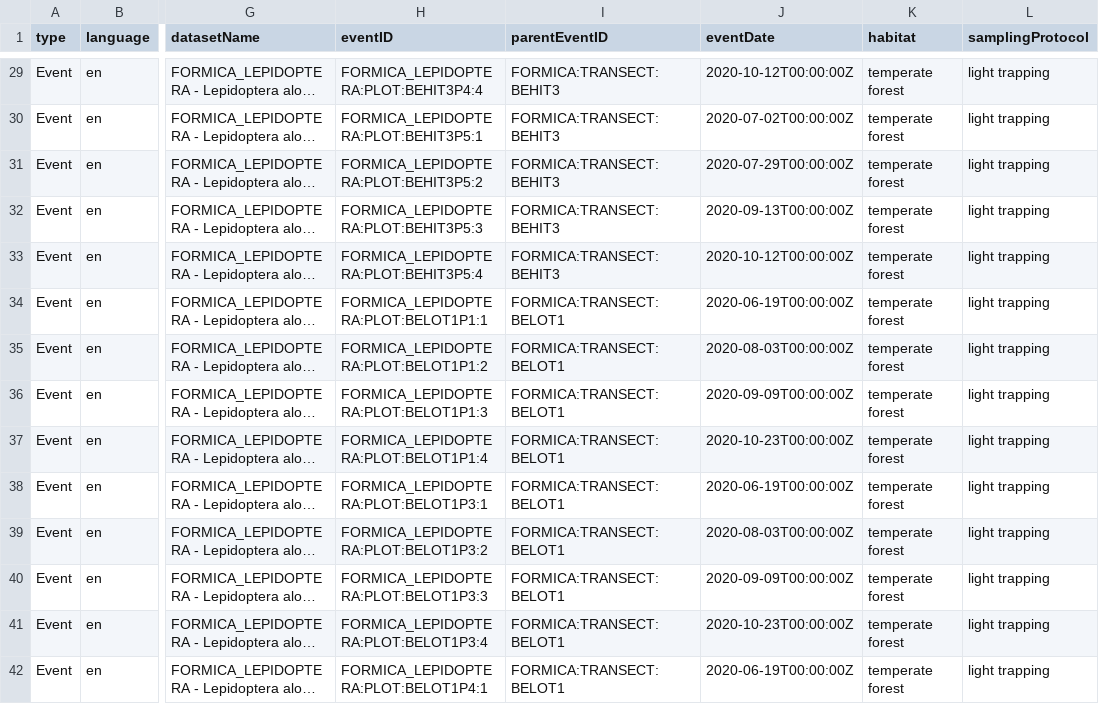
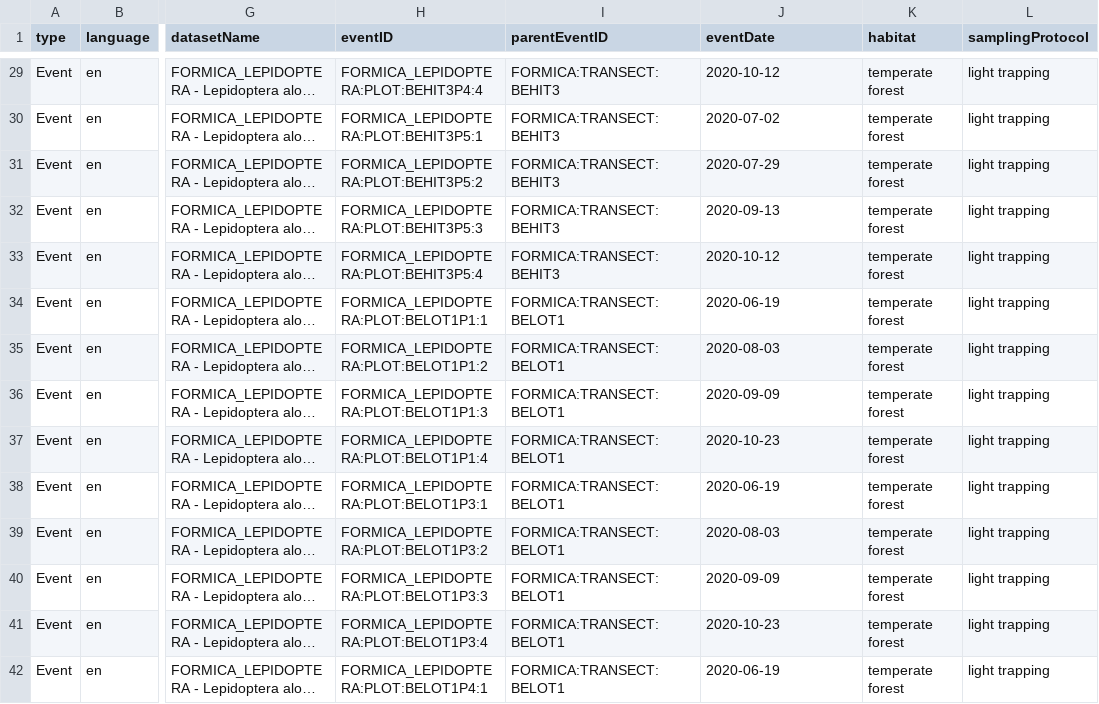
Before and after one commit to inbo/fornalab-datasets, a CSV file: datasets/fornalab-formica-lepidoptera/data/processed/event.csv, drawn as a sheet; only a part is shown, gaps mark what is left out; long unchanged cells end in …; the diff covers the shown part only; the diff names each change by its address in the sheet, - before the commit and + after, or states it on an @@ line.

```diff
--- a/datasets/fornalab-formica-lepidoptera/data/processed/event.csv
+++ b/datasets/fornalab-formica-lepidoptera/data/processed/event.csv
-J29 (eventDate): 2020-10-12T00:00:00Z
+J29 (eventDate): 2020-10-12
-J30 (eventDate): 2020-07-02T00:00:00Z
+J30 (eventDate): 2020-07-02
-J31 (eventDate): 2020-07-29T00:00:00Z
+J31 (eventDate): 2020-07-29
-J32 (eventDate): 2020-09-13T00:00:00Z
+J32 (eventDate): 2020-09-13
-J33 (eventDate): 2020-10-12T00:00:00Z
+J33 (eventDate): 2020-10-12
-J34 (eventDate): 2020-06-19T00:00:00Z
+J34 (eventDate): 2020-06-19
-J35 (eventDate): 2020-08-03T00:00:00Z
+J35 (eventDate): 2020-08-03
-J36 (eventDate): 2020-09-09T00:00:00Z
+J36 (eventDate): 2020-09-09
-J37 (eventDate): 2020-10-23T00:00:00Z
+J37 (eventDate): 2020-10-23
-J38 (eventDate): 2020-06-19T00:00:00Z
+J38 (eventDate): 2020-06-19
-J39 (eventDate): 2020-08-03T00:00:00Z
+J39 (eventDate): 2020-08-03
-J40 (eventDate): 2020-09-09T00:00:00Z
+J40 (eventDate): 2020-09-09
-J41 (eventDate): 2020-10-23T00:00:00Z
+J41 (eventDate): 2020-10-23
-J42 (eventDate): 2020-06-19T00:00:00Z
+J42 (eventDate): 2020-06-19
```
Also changed, not shown: 130 edited cells elsewhere in this file, 3 other files.
